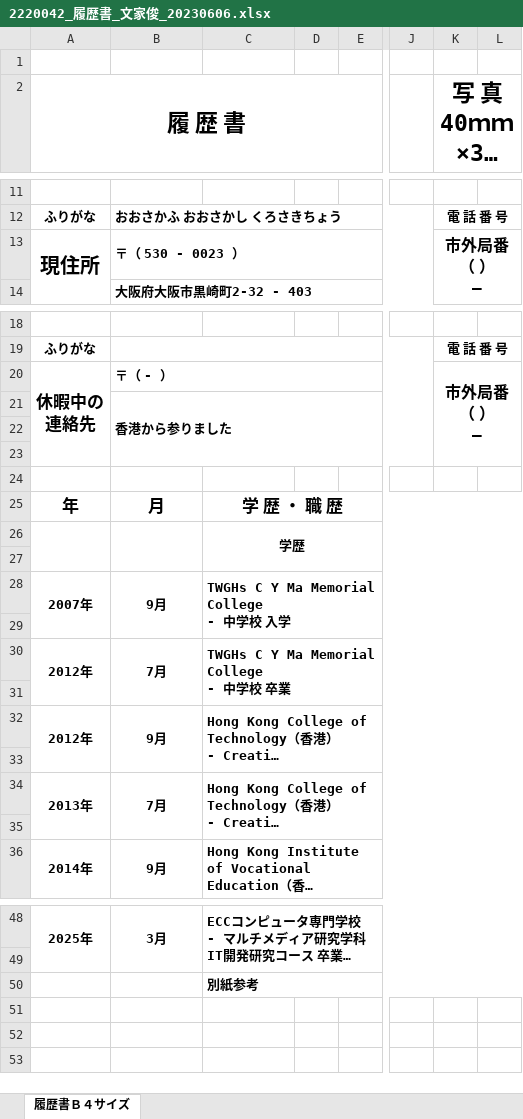
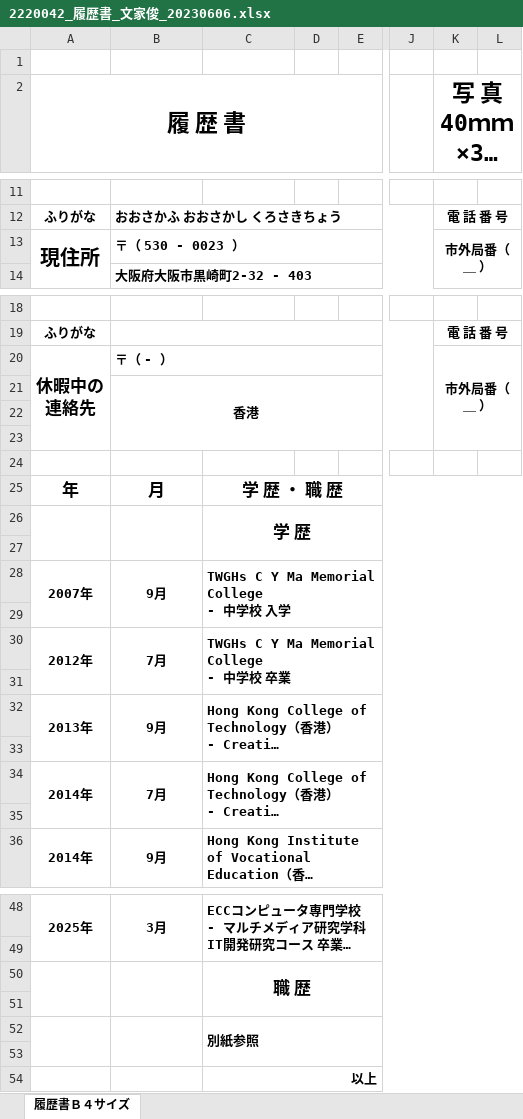
Before and after one commit to cyrusmanosa/Ecc-Year-2, an Excel workbook: Y2-Sem1/キャリアデザイン/2023-06-06/2220042_履歴書_文家俊_20230606.xlsx, sheet 履歴書Ｂ４サイズ, drawn as a sheet; only a part is shown, gaps mark what is left out; long unchanged cells end in …; values as stored, in another font and other column widths than the file's, no borders; charts and pictures not drawn; rows hold the shown columns only; ↵ is a line break in a cell; the diff covers the shown part only; the diff names each change by its address in the sheet, - before the commit and + after, or states it on an @@ line.

```diff
--- a/Y2-Sem1/キャリアデザイン/2023-06-06/2220042_履歴書_文家俊_20230606.xlsx (sheet 履歴書Ｂ４サイズ)
+++ b/Y2-Sem1/キャリアデザイン/2023-06-06/2220042_履歴書_文家俊_20230606.xlsx (sheet 履歴書Ｂ４サイズ)
-K13 (写 真 40ｍｍ×30ｍｍ): 市外局番（ ） ↵ ―
+K13 (写 真 40ｍｍ×30ｍｍ): 市外局番（ ＿ ）
@@ K13 text size: smaller @@
-K20 (写 真 40ｍｍ×30ｍｍ): 市外局番（ ） ↵ ―
+K20 (写 真 40ｍｍ×30ｍｍ): 市外局番（ ＿ ）
@@ K20 text size: smaller @@
-B21: 香港から参りました
+B21: 香港
-B21 alignment: left
+B21 alignment: center
-C26: 学歴
+C26: 学 歴
@@ C26 text size: larger @@
-A32 (履 歴 書): 2012年
+A32 (履 歴 書): 2013年
-A34 (履 歴 書): 2013年
+A34 (履 歴 書): 2014年
+A50:A51 merged
+B50:B51 merged
-C50: 別紙参考
+C50: 職 歴
@@ C50 text size: larger, alignment: left → center @@
+row 51: (empty)
+row 52:  |  | 別紙参照
+row 53: (empty)
+row 54:  |  | 以上
```
Also changed, not shown: cell formats elsewhere in this sheet, Y2-Sem1/キャリアデザイン/2023-06-06/2220042_職歴別紙_文家俊_20230606.xlsx, 44 other files.
